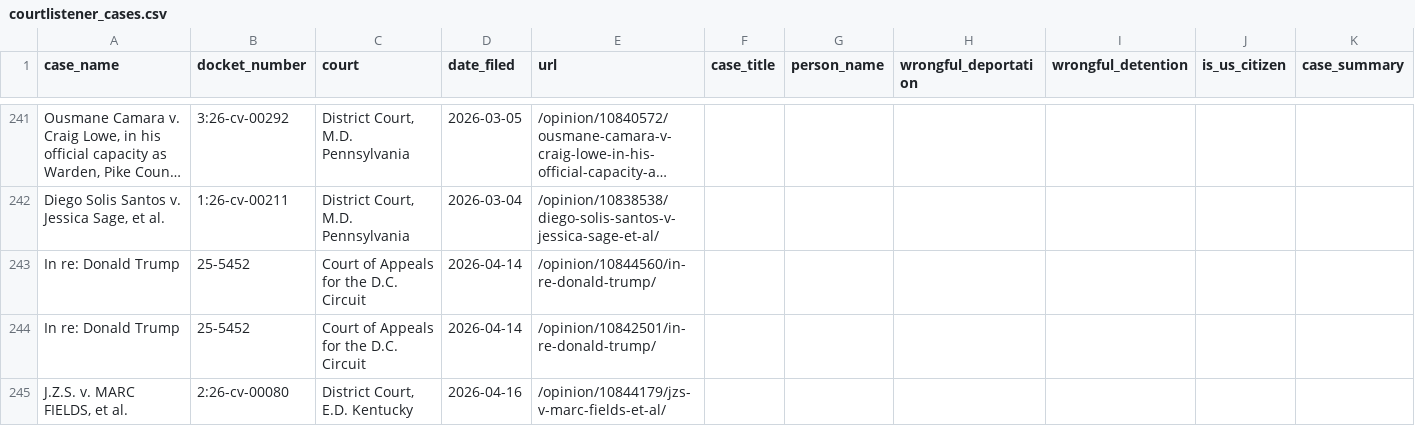
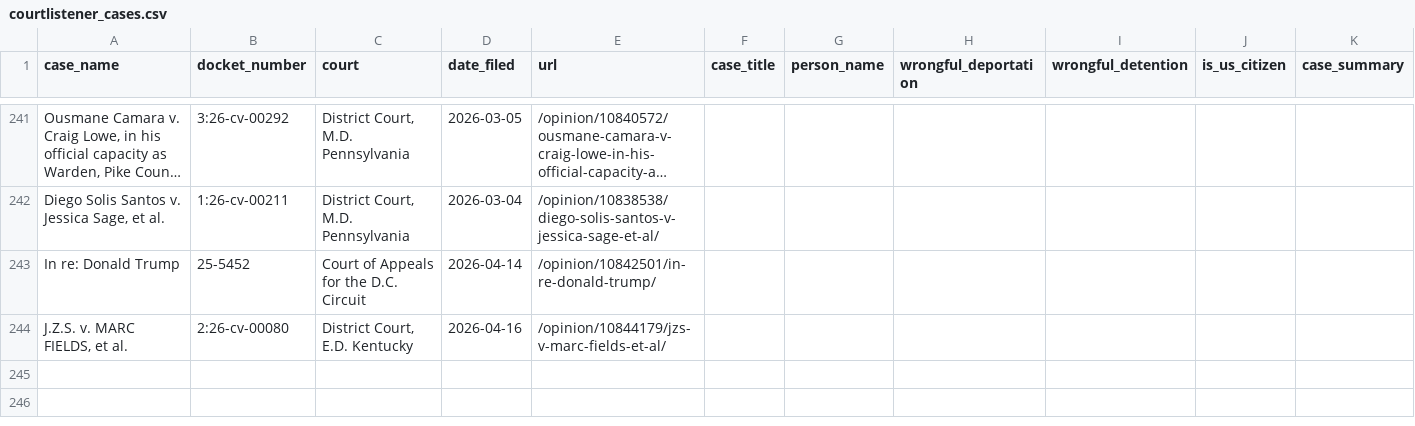
Before and after one commit to jackwerner/wrongfulDeportationsAndDetentions, a CSV file: courtlistener_cases.csv, drawn as a sheet; only a part is shown, gaps mark what is left out; long unchanged cells end in …; the diff names each change by its address in the sheet, - before the commit and + after, or states it on an @@ line.

```diff
--- a/courtlistener_cases.csv
+++ b/courtlistener_cases.csv
-row 243: In re: Donald Trump | 25-5452 | Court of Appeals for the D.C. Circuit | 2026-04-14 | /opinion/10844560/in-re-donald-trump/
```
